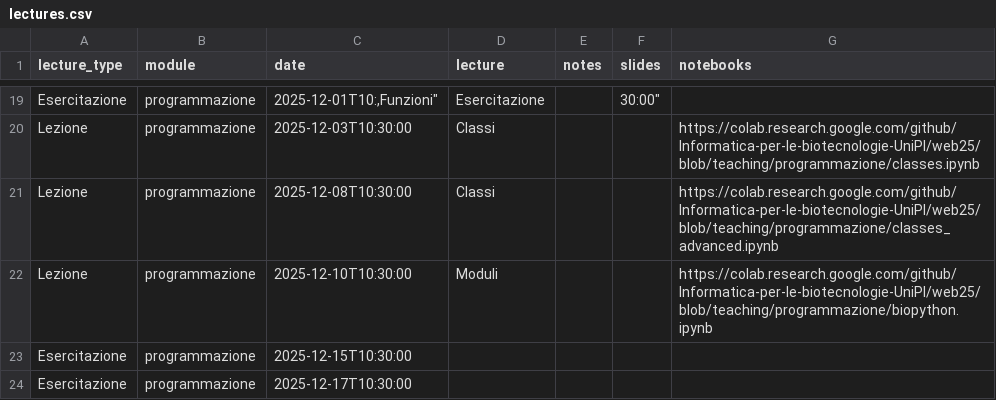
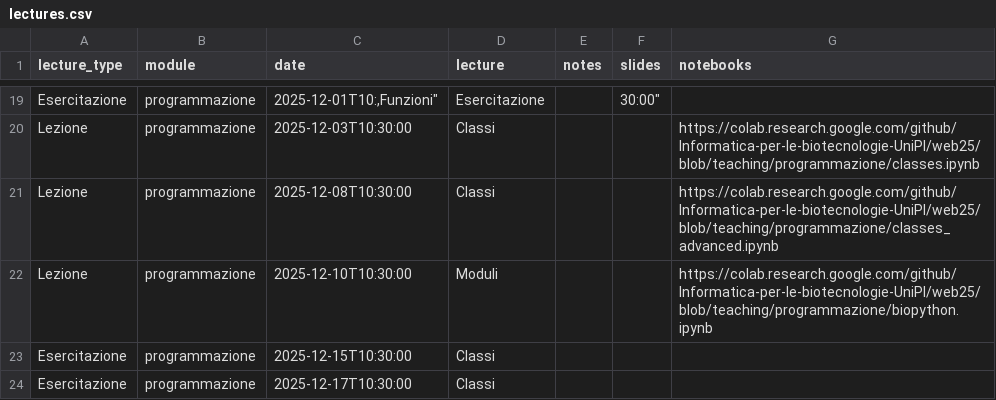
Before and after one commit to Informatica-per-le-biotecnologie-UniPI/web25, a CSV file: _lectures/lectures.csv, drawn as a sheet; only a part is shown, gaps mark what is left out.

```diff
--- a/_lectures/lectures.csv
+++ b/_lectures/lectures.csv
@@ -22,3 +22,3 @@ lecture_type,module,date,lecture,notes,slides,notebooks
 "Lezione",programmazione,"2025-12-10T10:30:00","Moduli",,,"https://colab.research.google.com/github/Informatica-per-le-biotecnologie-UniPI/web25/blob/teaching/programmazione/biopython.ipynb"
-"Esercitazione",programmazione,"2025-12-15T10:30:00","",,
-"Esercitazione",programmazione,"2025-12-17T10:30:00","",,
+"Esercitazione",programmazione,"2025-12-15T10:30:00","Classi",,
+"Esercitazione",programmazione,"2025-12-17T10:30:00","Classi",,
```
Also changed, not shown: 4 other files.
